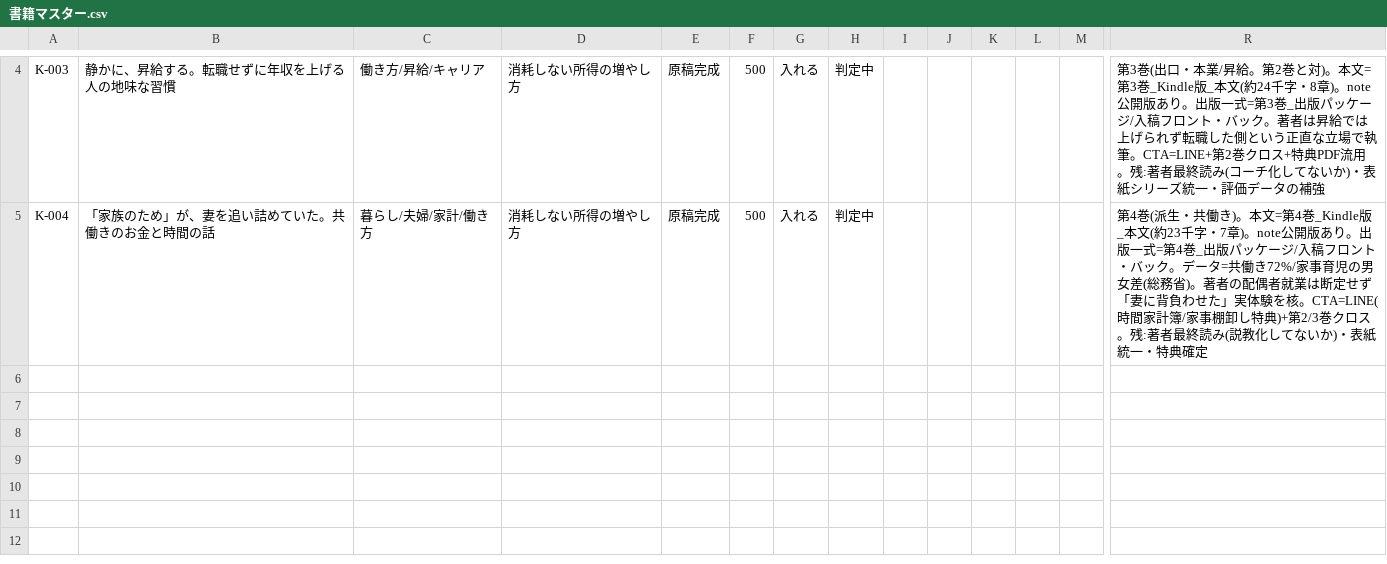
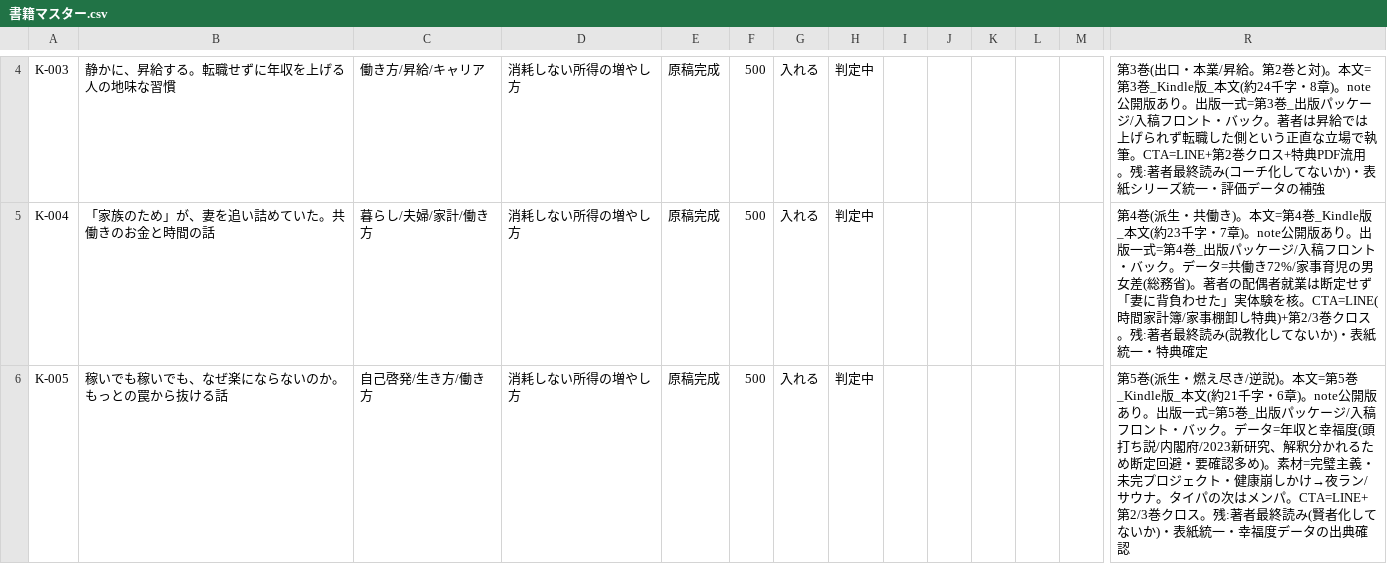
Before and after one commit to cryptomangastudio/cryptomanga-site, a CSV file: kindle/tracker/書籍マスター.csv, drawn as a sheet; only a part is shown, gaps mark what is left out; rows hold the shown columns only; the diff names each change by its address in the sheet, - before the commit and + after, or states it on an @@ line.

```diff
--- a/kindle/tracker/書籍マスター.csv
+++ b/kindle/tracker/書籍マスター.csv
+row 6: K-005 | 稼いでも稼いでも、なぜ楽にならないのか。もっとの罠から抜ける話 | 自己啓発/生き方/働き方 | 消耗しない所得の増やし方 | 原稿完成 | 500 | 入れる | 判定中 |  |  |  |  |  | 第5巻(派生・燃え尽き/逆説)。本文=第5巻_Kindle版_本文(約21千字・6章)。note公開版あり。出版一式=第5巻_出版パッケージ/入稿フロント・バック。データ=年収と幸福度(頭打ち説/内閣府/2023新研究、解釈分かれるため断定回避・要確認多め)。素材=完璧主義・未完プロジェクト・健康崩しかけ→夜ラン/サウナ。タイパの次はメンパ。CTA=LINE+第2/3巻クロス。残:著者最終読み(賢者化してないか)・表紙統一・幸福度データの出典確認
```
Also changed, not shown: 6 other files.
